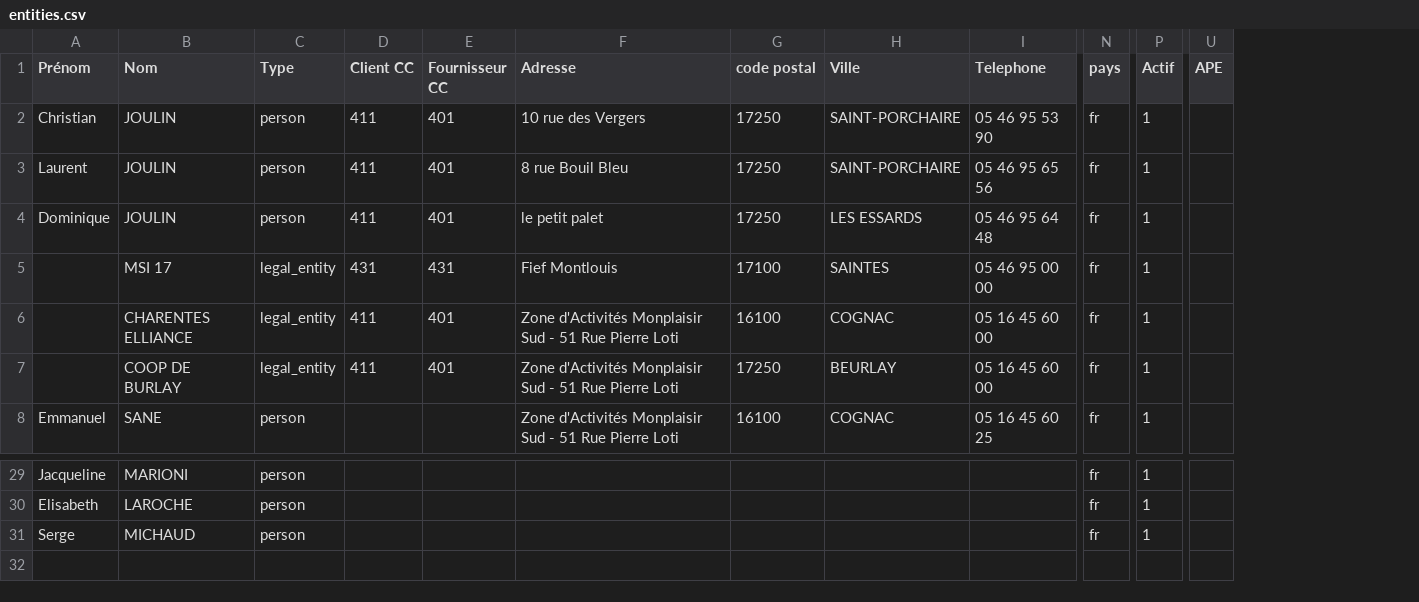
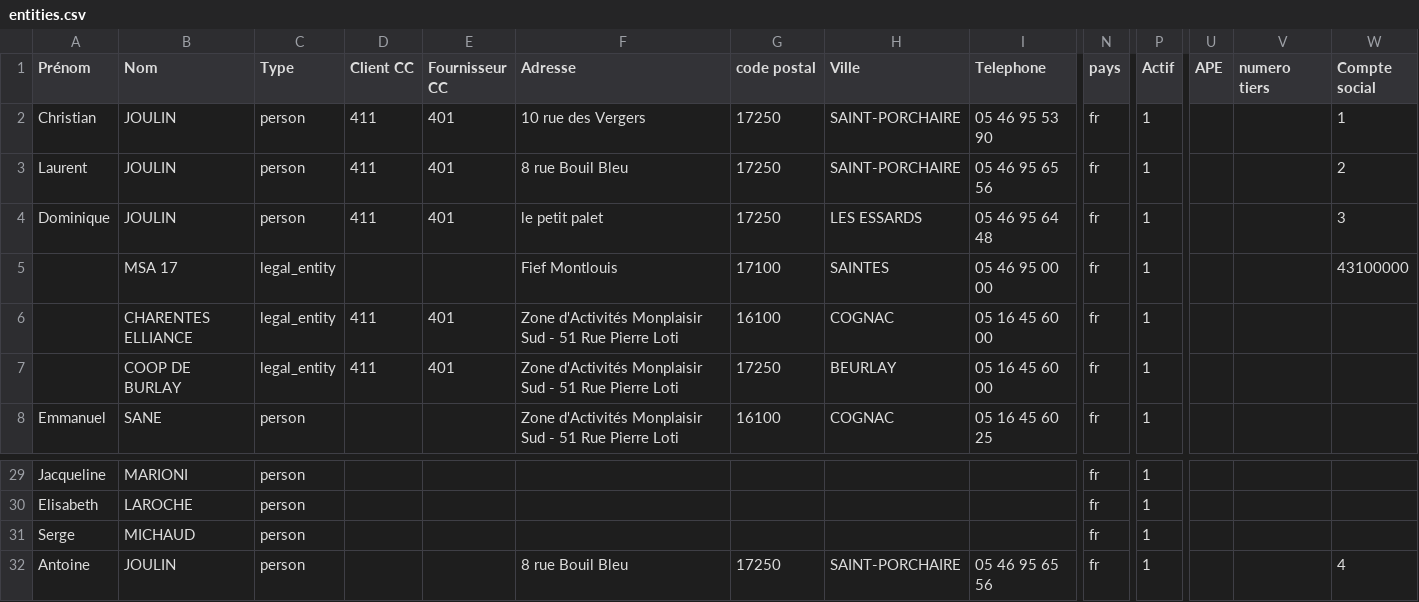
Before and after one commit to ekylibre/first_run-demo, a CSV file: demo/alamano/entities.csv, drawn as a sheet; only a part is shown, gaps mark what is left out; rows hold the shown columns only; the diff names each change by its address in the sheet, - before the commit and + after, or states it on an @@ line.

```diff
--- a/demo/alamano/entities.csv
+++ b/demo/alamano/entities.csv
+column V (numero tiers), empty
+column W (Compte social), rows 2-5: 1 | 2 | 3 | 43100000
-B5 (Nom): MSI 17
+B5 (Nom): MSA 17
-D5 (Client CC): 431
+D5 (Client CC): (empty)
-E5 (Fournisseur CC): 431
+E5 (Fournisseur CC): (empty)
+row 32: Antoine | JOULIN | person |  |  | 8 rue Bouil Bleu | 17250 | SAINT-PORCHAIRE | 05 46 95 65 56 | fr | 1 |  |  | 4
```
Also changed, not shown: demo/alamano/incoming_harvests.csv, demo/alamano/interventions.csv, 8 other files.
